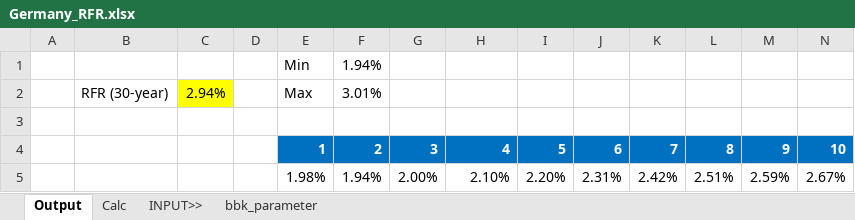
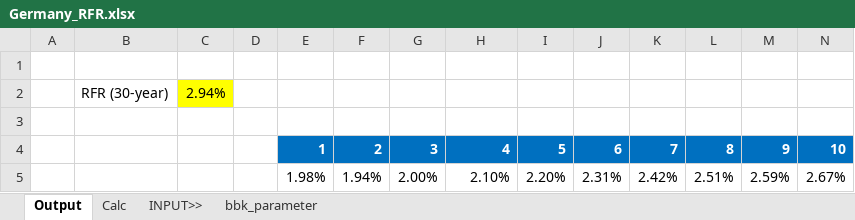
Before and after one commit to saltKonstantin/Germany_RFR, an Excel workbook: Germany_RFR.xlsx, sheet Output, drawn as a sheet; only a part is shown; values as stored, in another font and other column widths than the file's, no borders; charts and pictures not drawn; removed rows and columns are numbered as before the commit, all else as after; rows hold the shown columns only; the diff names each change by its address in the sheet, - before the commit and + after, or states it on an @@ line.

Commit message:
Any date from 1998 onwards

```diff
--- a/Germany_RFR.xlsx (sheet Output)
+++ b/Germany_RFR.xlsx (sheet Output)
-row 1:  |  |  |  | Min | 1.94% | 1.55% | #NAME?
+row 1: (empty)
-row 2:  | RFR (30-year) | 2.94% |  | Max | 3.01% | 3.61% | #NAME?
+row 2:  | RFR (30-year) | 2.94%
```
Also changed, not shown: sheet Calc, charts or pictures.
